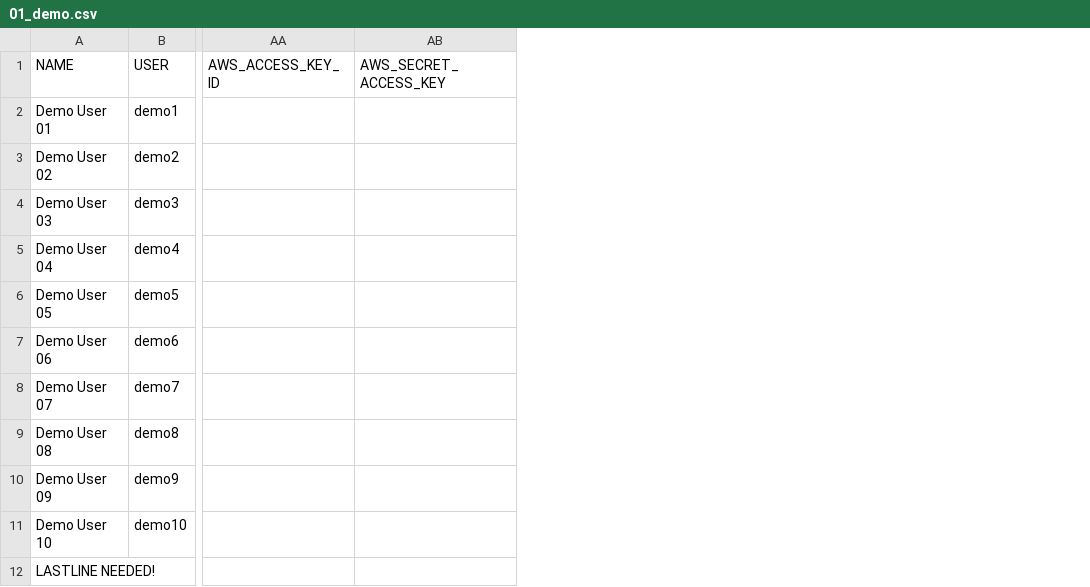
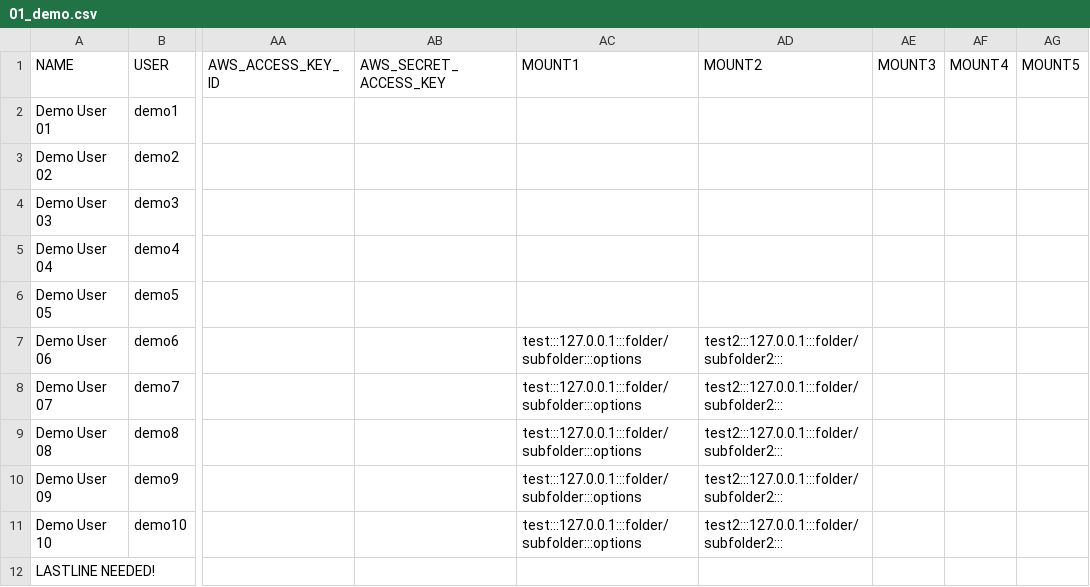
Before and after one commit to ozzykaya/iqdesktop, a CSV file: IQDESKTOPSERVER/run/01_demo.csv, drawn as a sheet; only a part is shown, gaps mark what is left out; the diff names each change by its address in the sheet, - before the commit and + after, or states it on an @@ line.

```diff
--- a/IQDESKTOPSERVER/run/01_demo.csv
+++ b/IQDESKTOPSERVER/run/01_demo.csv
+column AC (MOUNT1), rows 7-11: all test:::127.0.0.1:::folder/subfolder:::options
+column AD (MOUNT2), rows 7-11: all test2:::127.0.0.1:::folder/subfolder2:::
+column AE (MOUNT3), empty
+column AF (MOUNT4), empty
+column AG (MOUNT5), empty
```
